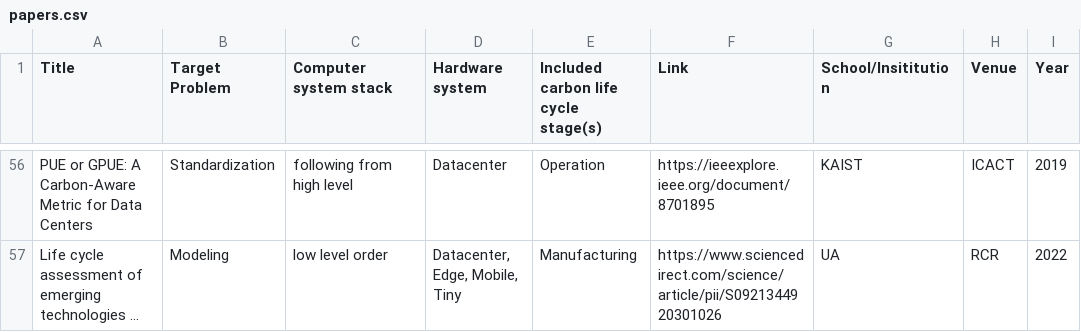
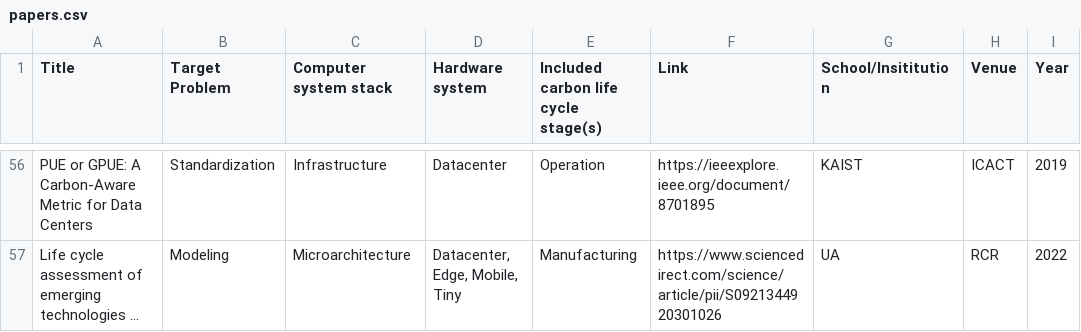
Before and after one commit to zhaoyujieseberena/Carbon, a CSV file: res/papers.csv, drawn as a sheet; only a part is shown, gaps mark what is left out; long unchanged cells end in …; the diff covers the shown part only; the diff names each change by its address in the sheet, - before the commit and + after, or states it on an @@ line.

```diff
--- a/res/papers.csv
+++ b/res/papers.csv
-C56 (Computer system stack): following from high level
+C56 (Computer system stack): Infrastructure
-C57 (Computer system stack): low level order
+C57 (Computer system stack): Microarchitecture
```
Also changed, not shown: 54 edited cells elsewhere in this file, 10 other files.
